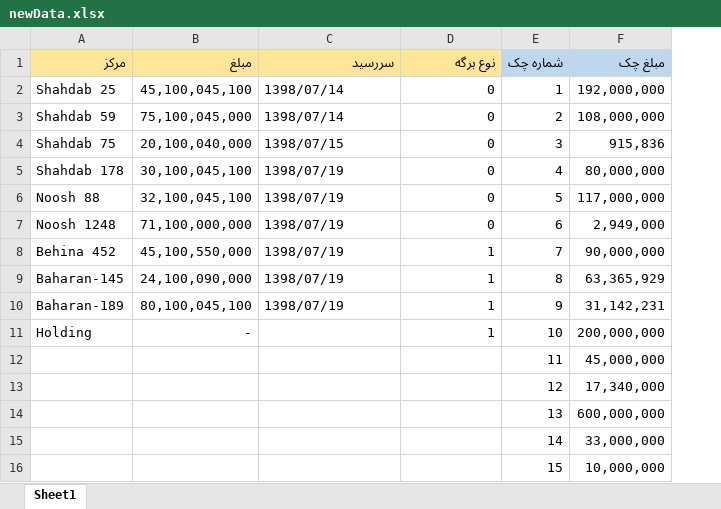
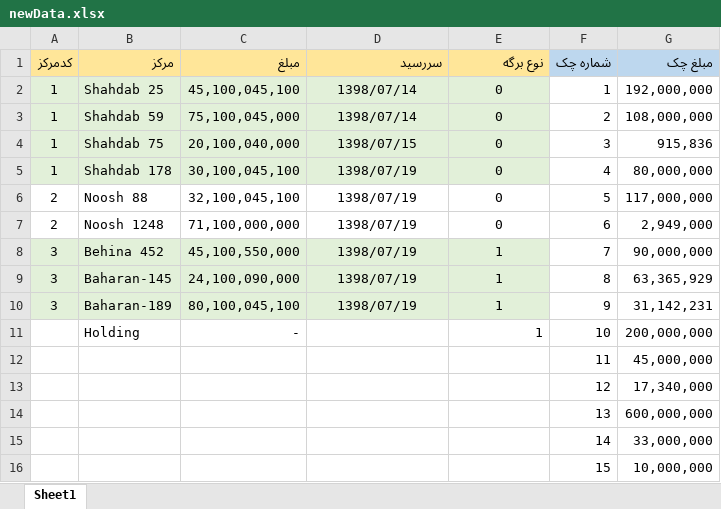
Before and after one commit to alinadjar/binpack2, an Excel workbook: LPsolve1/Commons/Excel/newData.xlsx, sheet Sheet1, drawn as a sheet; only a part is shown; values as stored, in another font and other column widths than the file's, no borders; addresses are those after the commit; the diff names each change by its address in the sheet, - before the commit and + after, or states it on an @@ line.

```diff
--- a/LPsolve1/Commons/Excel/newData.xlsx (sheet Sheet1)
+++ b/LPsolve1/Commons/Excel/newData.xlsx (sheet Sheet1)
+column A (کدمرکز), rows 2-10: 1 | 1 | 1 | 1 | 2 | 2 | 3 | 3 | 3
-B2:E5 fill: none
+B2:E5 fill: #E2F0D9
-D2:D10 alignment: left
+D2:D10 alignment: center
-E2:E10 alignment: right
+E2:E10 alignment: center
-B8:E10 fill: none
+B8:E10 fill: #E2F0D9
```
Also changed, not shown: formulas that keep their value, 12 other files.
